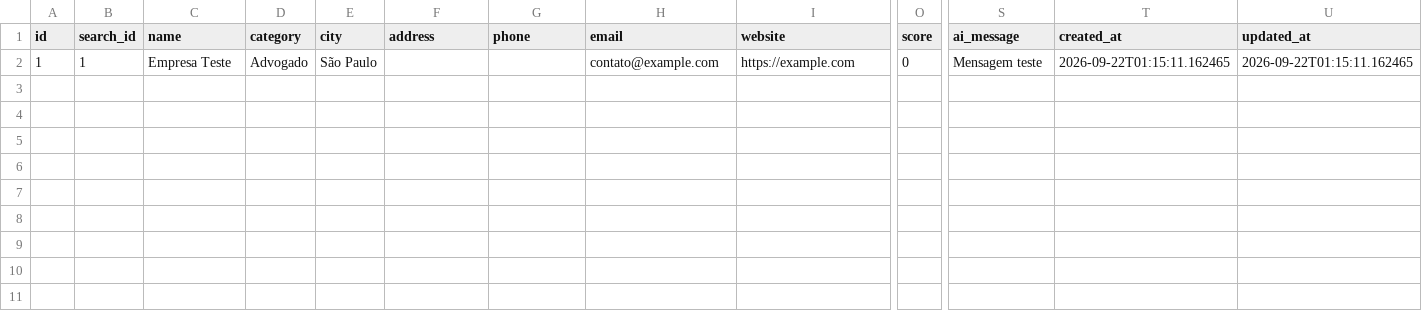
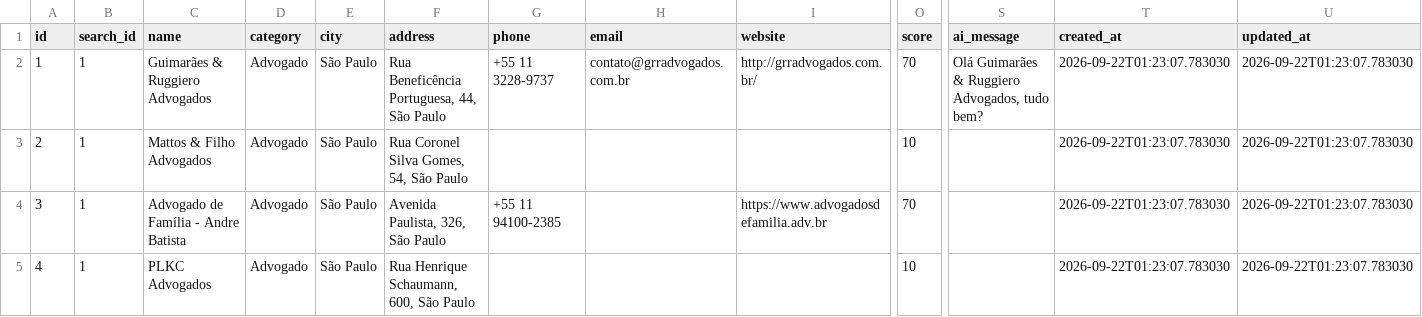
Before and after one commit to mateussoaresangelos-collab/prospector, a CSV file: prospector/data/leads.csv, drawn as a sheet; only a part is shown, gaps mark what is left out; rows hold the shown columns only; the diff names each change by its address in the sheet, - before the commit and + after, or states it on an @@ line.

Commit message:
21 de set. de 2026, 22:23

```diff
--- a/prospector/data/leads.csv
+++ b/prospector/data/leads.csv
-C2 (name): Empresa Teste
+C2 (name): Guimarães & Ruggiero Advogados
-F2 (address): (empty)
+F2 (address): Rua Beneficência Portuguesa, 44, São Paulo
-G2 (phone): (empty)
+G2 (phone): +55 11 3228-9737
-H2 (email): contato@example.com
+H2 (email): contato@grradvogados.com.br
-I2 (website): https://example.com
+I2 (website): http://grradvogados.com.br/
-O2 (score): 0
+O2 (score): 70
-S2 (ai_message): Mensagem teste
+S2 (ai_message): Olá Guimarães & Ruggiero Advogados, tudo bem?
-T2 (created_at): 2026-09-22T01:15:11.162465
+T2 (created_at): 2026-09-22T01:23:07.783030
-U2 (updated_at): 2026-09-22T01:15:11.162465
+U2 (updated_at): 2026-09-22T01:23:07.783030
+row 3: 2 | 1 | Mattos & Filho Advogados | Advogado | São Paulo | Rua Coronel Silva Gomes, 54, São Paulo |  |  |  | 10 |  | 2026-09-22T01:23:07.783030 | 2026-09-22T01:23:07.783030
+row 4: 3 | 1 | Advogado de Família - Andre Batista | Advogado | São Paulo | Avenida Paulista, 326, São Paulo | +55 11 94100-2385 |  | https://www.advogadosdefamilia.adv.br | 70 |  | 2026-09-22T01:23:07.783030 | 2026-09-22T01:23:07.783030
+row 5: 4 | 1 | PLKC Advogados | Advogado | São Paulo | Rua Henrique Schaumann, 600, São Paulo |  |  |  | 10 |  | 2026-09-22T01:23:07.783030 | 2026-09-22T01:23:07.783030
```
